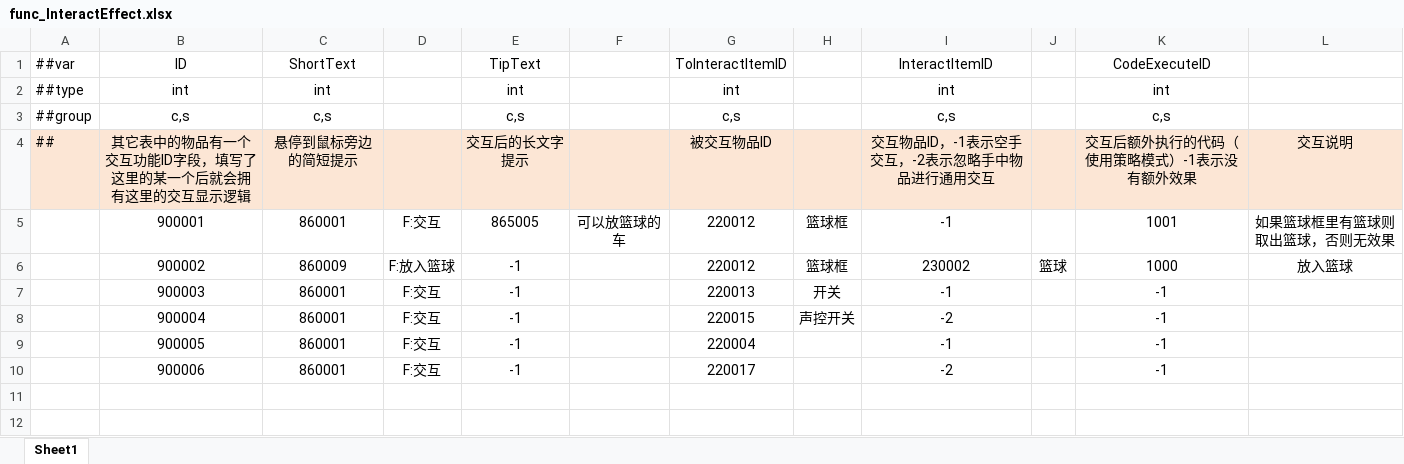
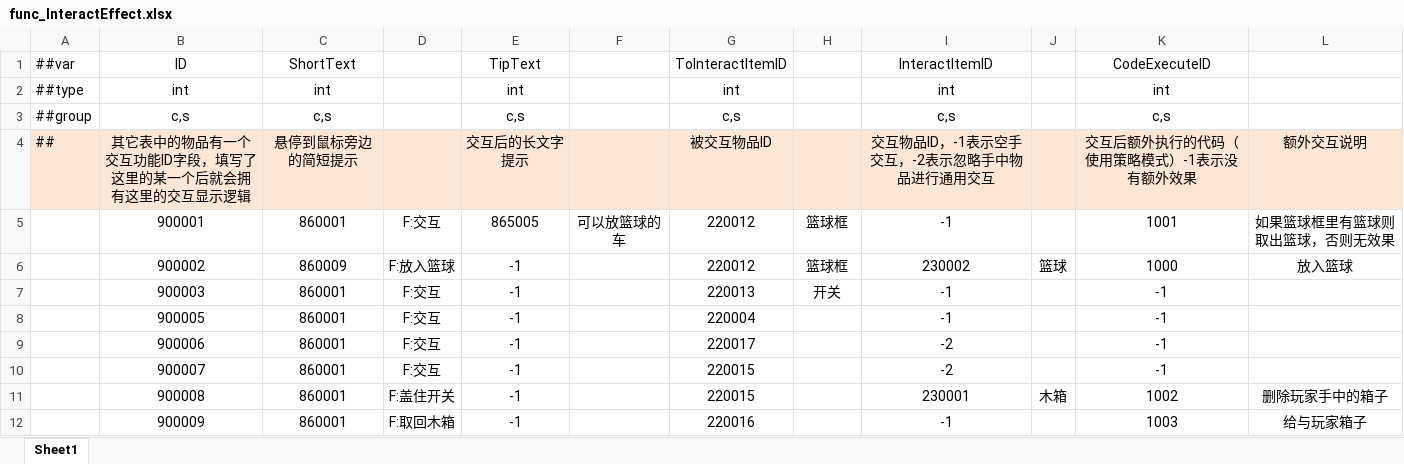
Before and after one commit to HouWang-123/Project-A, an Excel workbook: AAA-Luban-Excel/Datas/func_InteractEffect.xlsx, sheet Sheet1, drawn as a sheet; values as stored, in another font and other column widths than the file's, no borders; removed rows and columns are numbered as before the commit, all else as after; the diff names each change by its address in the sheet, - before the commit and + after, or states it on an @@ line.

```diff
--- a/AAA-Luban-Excel/Datas/func_InteractEffect.xlsx (sheet Sheet1)
+++ b/AAA-Luban-Excel/Datas/func_InteractEffect.xlsx (sheet Sheet1)
-L4: 交互说明
+L4: 额外交互说明
-row 8:  | 900004 | 860001 | F:交互 | -1 |  | 220015 | 声控开关 | -2 |  | -1
+row 10:  | 900007 | 860001 | F:交互 | -1 |  | 220015 |  | -2 |  | -1
+row 11:  | 900008 | 860001 | F:盖住开关 | -1 |  | 220015 |  | 230001 | 木箱 | 1002 | 删除玩家手中的箱子
+row 12:  | 900009 | 860001 | F:取回木箱 | -1 |  | 220016 |  | -1 |  | 1003 | 给与玩家箱子
```
Also changed, not shown: AAA-Luban-Excel/Datas/item_ThrowObjects.xlsx, 15 other files.
